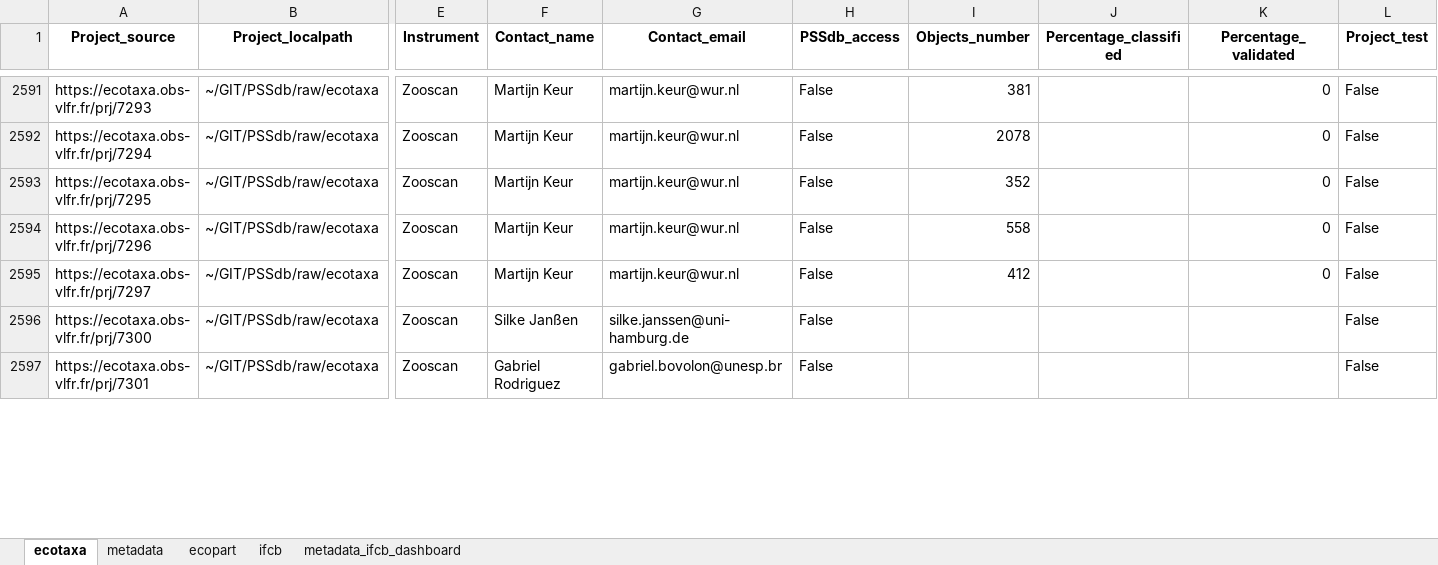
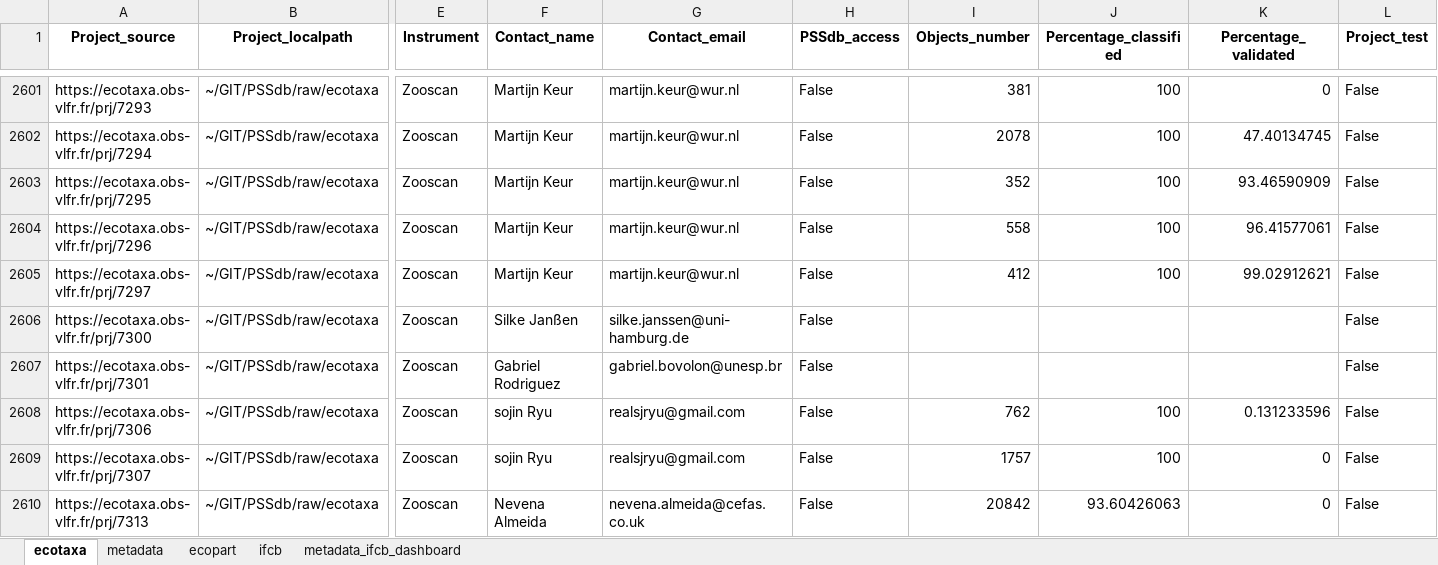
Before and after one commit to jessluo/PSSdb, an Excel workbook: raw/project_list_all.xlsx, sheet ecotaxa, drawn as a sheet; only a part is shown, gaps mark what is left out; values as stored, in another font and other column widths than the file's, no borders; addresses are those after the commit; rows hold the shown columns only; the diff covers the shown part only; the diff names each change by its address in the sheet, - before the commit and + after, or states it on an @@ line.

```diff
--- a/raw/project_list_all.xlsx (sheet ecotaxa)
+++ b/raw/project_list_all.xlsx (sheet ecotaxa)
-J2601:J2605 (Percentage_classified): (empty)
+J2601:J2605 (Percentage_classified): 100
-K2602 (Percentage_validated): 0
+K2602 (Percentage_validated): 47.40134745
-K2603 (Percentage_validated): 0
+K2603 (Percentage_validated): 93.46590909
-K2604 (Percentage_validated): 0
+K2604 (Percentage_validated): 96.41577061
-K2605 (Percentage_validated): 0
+K2605 (Percentage_validated): 99.02912621
+row 2608: https://ecotaxa.obs-vlfr.fr/prj/7306 | ~/GIT/PSSdb/raw/ecotaxa | Zooscan | sojin Ryu | realsjryu@gmail.com | False | 762 | 100 | 0.131233596 | False
+row 2609: https://ecotaxa.obs-vlfr.fr/prj/7307 | ~/GIT/PSSdb/raw/ecotaxa | Zooscan | sojin Ryu | realsjryu@gmail.com | False | 1757 | 100 | 0 | False
+row 2610: https://ecotaxa.obs-vlfr.fr/prj/7313 | ~/GIT/PSSdb/raw/ecotaxa | Zooscan | Nevena Almeida | nevena.almeida@cefas.co.uk | False | 20842 | 93.60426063 | 0 | False
```
Also changed, not shown: 102 added rows, 15 removed rows and 101 edited cells elsewhere in this sheet, sheet ecopart, sheet ifcb, sheet metadata.
